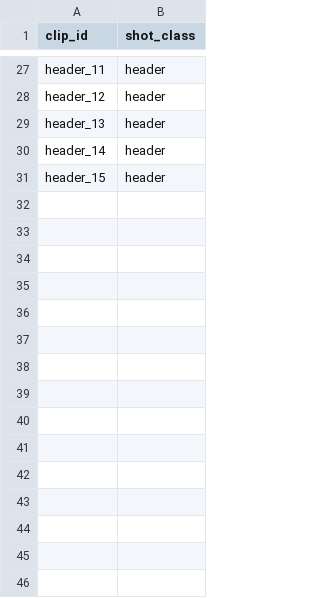
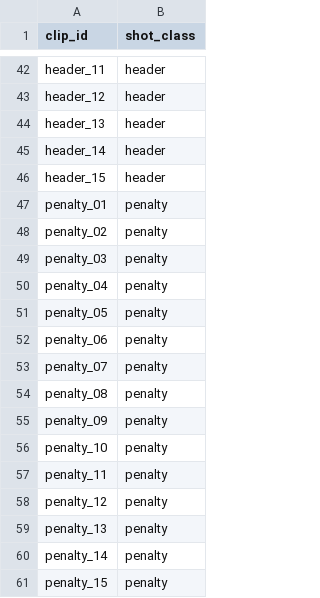
Before and after one commit to HarshvardhanRawat-100/FOOT-VISION, a CSV file: data/labels.csv, drawn as a sheet; only a part is shown, gaps mark what is left out; the diff covers the shown part only; the diff names each change by its address in the sheet, - before the commit and + after, or states it on an @@ line.

```diff
--- a/data/labels.csv
+++ b/data/labels.csv
+row 47: penalty_01 | penalty
+row 48: penalty_02 | penalty
+row 49: penalty_03 | penalty
+row 50: penalty_04 | penalty
+row 51: penalty_05 | penalty
+row 52: penalty_06 | penalty
+row 53: penalty_07 | penalty
+row 54: penalty_08 | penalty
+row 55: penalty_09 | penalty
+row 56: penalty_10 | penalty
+row 57: penalty_11 | penalty
+row 58: penalty_12 | penalty
+row 59: penalty_13 | penalty
+row 60: penalty_14 | penalty
+row 61: penalty_15 | penalty
```
Also changed, not shown: 15 added rows elsewhere in this file, 18 other files.
